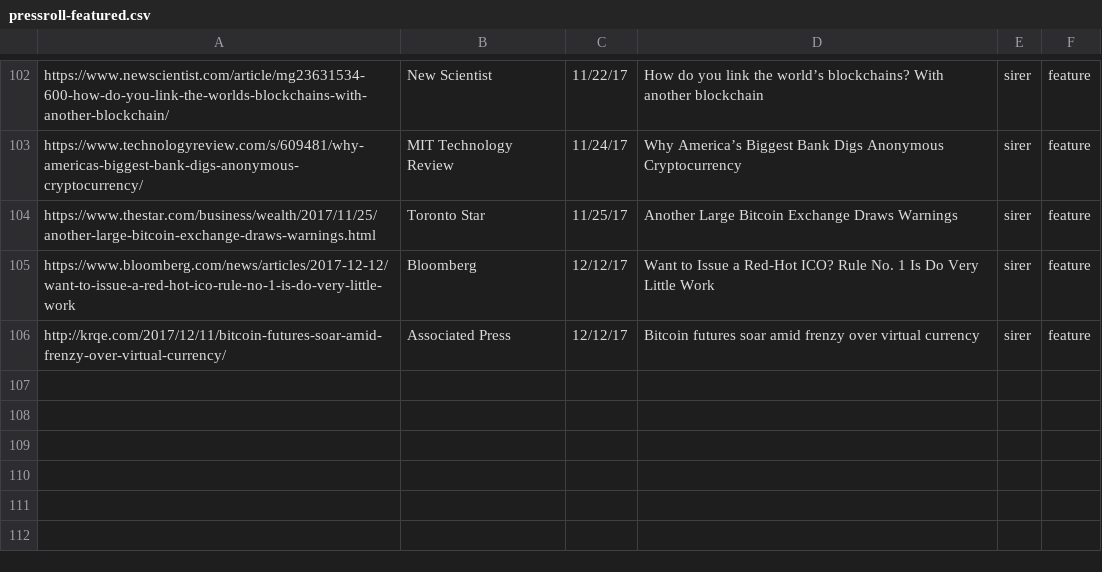
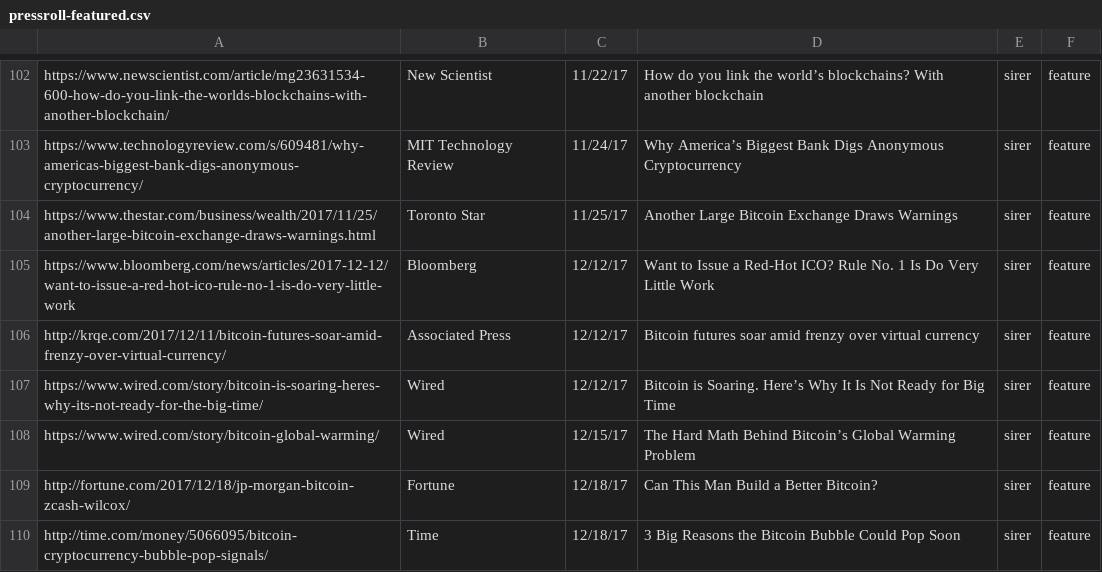
Before and after one commit to initc3/ic3-website, a CSV file: content/press/pressroll-featured.csv, drawn as a sheet; only a part is shown, gaps mark what is left out; the diff names each change by its address in the sheet, - before the commit and + after, or states it on an @@ line.

```diff
--- a/content/press/pressroll-featured.csv
+++ b/content/press/pressroll-featured.csv
+row 107: https://www.wired.com/story/bitcoin-is-soaring-heres-why-its-not-ready-for-the-big-time/ | Wired | 12/12/17 | Bitcoin is Soaring. Here’s Why It Is Not Ready for Big Time | sirer | feature
+row 108: https://www.wired.com/story/bitcoin-global-warming/ | Wired | 12/15/17 | The Hard Math Behind Bitcoin’s Global Warming Problem | sirer | feature
+row 109: http://fortune.com/2017/12/18/jp-morgan-bitcoin-zcash-wilcox/ | Fortune | 12/18/17 | Can This Man Build a Better Bitcoin? | sirer | feature
+row 110: http://time.com/money/5066095/bitcoin-cryptocurrency-bubble-pop-signals/ | Time | 12/18/17 | 3 Big Reasons the Bitcoin Bubble Could Pop Soon | sirer | feature
```
Also changed, not shown: content/press/pressroll-all.csv, content/press/pressroll.csv, 1 other file.
